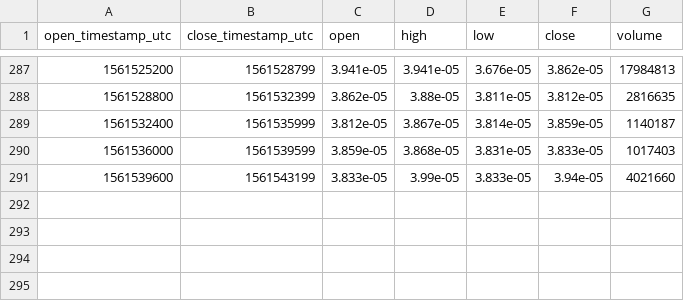
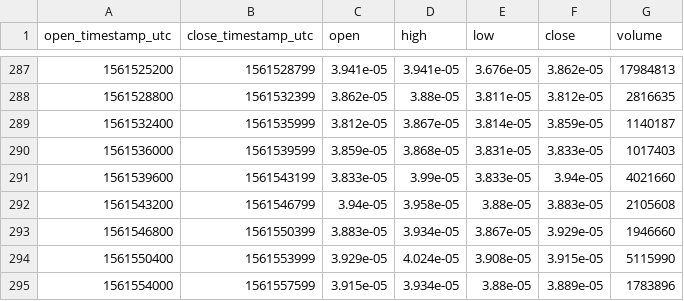
Before and after one commit to cryptobigbro/bitmex-XRPU19, a CSV file: bitmex-XRPU19-1h.csv, drawn as a sheet; only a part is shown, gaps mark what is left out.

Commit message:
Update OHLCV data.

```diff
--- a/bitmex-XRPU19-1h.csv
+++ b/bitmex-XRPU19-1h.csv
@@ -291 +291,5 @@ open_timestamp_utc,close_timestamp_utc,open,high,low,close,volume
 1561539600,1561543199,3.833e-05,3.99e-05,3.833e-05,3.94e-05,4021660
+1561543200,1561546799,3.94e-05,3.958e-05,3.88e-05,3.883e-05,2105608
+1561546800,1561550399,3.883e-05,3.934e-05,3.867e-05,3.929e-05,1946660
+1561550400,1561553999,3.929e-05,4.024e-05,3.908e-05,3.915e-05,5115990
+1561554000,1561557599,3.915e-05,3.934e-05,3.88e-05,3.889e-05,1783896
```
Also changed, not shown: 1 other file.
